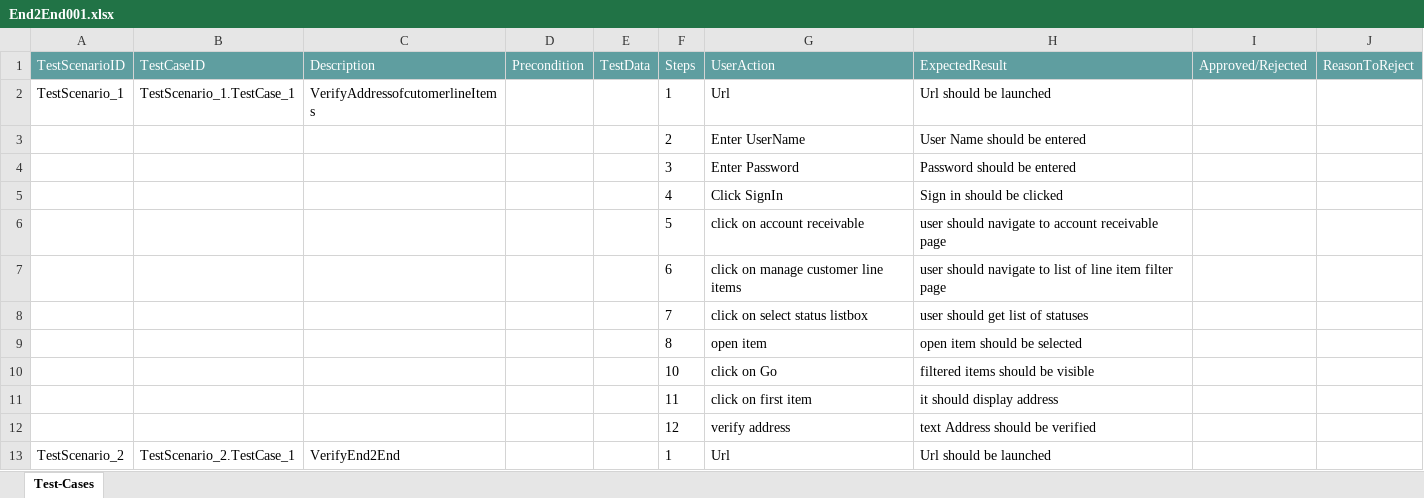
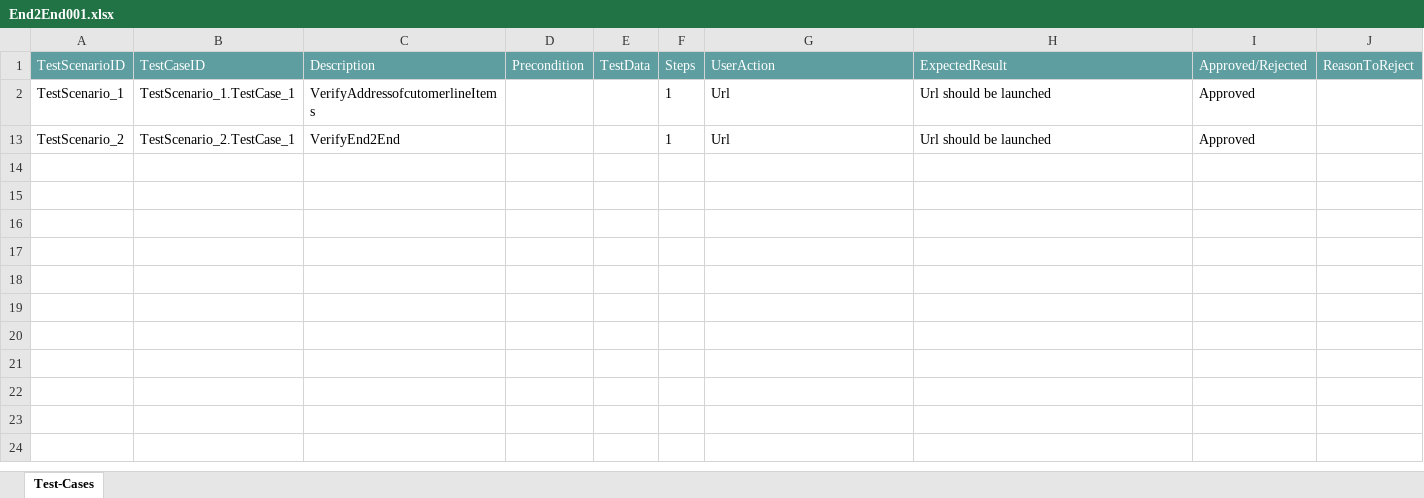
Before and after one commit to ShaikMohamedIrfan/GenericApplicationTesting001, an Excel workbook: End2End001.xlsx, sheet Test-Cases, drawn as a sheet; values as stored, in another font and other column widths than the file's, no borders; table styles not drawn; the diff names each change by its address in the sheet, - before the commit and + after, or states it on an @@ line.

Commit message:
Add files via upload

```diff
--- a/End2End001.xlsx (sheet Test-Cases)
+++ b/End2End001.xlsx (sheet Test-Cases)
-I2 (Approved/Rejected): (empty)
+I2 (Approved/Rejected): Approved
@@ row 3 hidden:  |  |  |  |  | 2 | Enter UserName | User Name should be entered @@
@@ row 4 hidden:  |  |  |  |  | 3 | Enter Password | Password should be entered @@
@@ row 5 hidden:  |  |  |  |  | 4 | Click SignIn | Sign in should be clicked @@
@@ row 6 hidden:  |  |  |  |  | 5 | click on account receivable | user should navigate to account receivable page @@
@@ row 7 hidden:  |  |  |  |  | 6 | click on manage customer line items | user should navigate to list of line item filter page @@
@@ row 8 hidden:  |  |  |  |  | 7 | click on select status listbox | user should get list of statuses @@
@@ row 9 hidden:  |  |  |  |  | 8 | open item | open item should be selected @@
@@ row 10 hidden:  |  |  |  |  | 10 | click on Go | filtered items should be visible @@
@@ row 11 hidden:  |  |  |  |  | 11 | click on first item | it should display address @@
@@ row 12 hidden:  |  |  |  |  | 12 | verify address | text Address should be verified @@
-I13 (Approved/Rejected): (empty)
+I13 (Approved/Rejected): Approved
```
